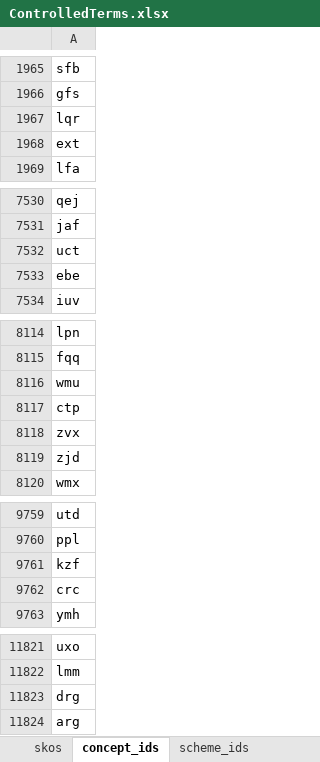
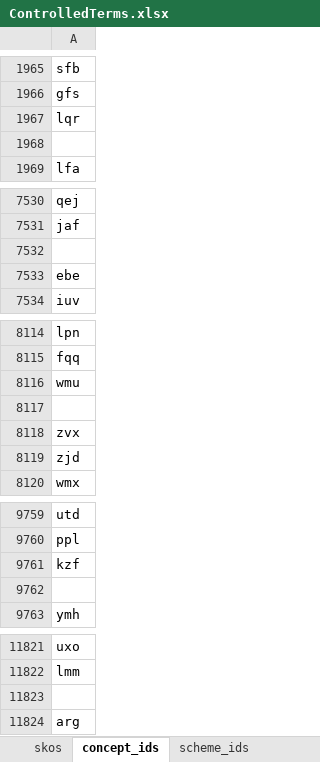
Before and after one commit to sapa/spa-vocabulary, an Excel workbook: source/ControlledTerms.xlsx, sheet concept_ids, drawn as a sheet; only a part is shown, gaps mark what is left out; values as stored, in another font and other column widths than the file's, no borders; the diff names each change by its address in the sheet, - before the commit and + after, or states it on an @@ line.

```diff
--- a/source/ControlledTerms.xlsx (sheet concept_ids)
+++ b/source/ControlledTerms.xlsx (sheet concept_ids)
-A1968: ext
+A1968: (empty)
-A7532: uct
+A7532: (empty)
-A8117: ctp
+A8117: (empty)
-A9762: crc
+A9762: (empty)
-A11823: drg
+A11823: (empty)
```
Also changed, not shown: sheet skos, sheet scheme_ids, 2 other files.
